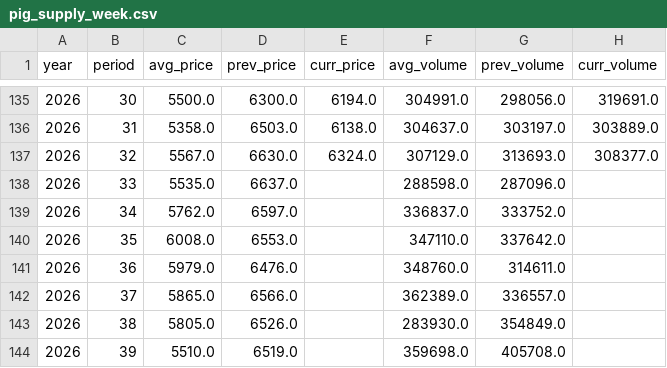
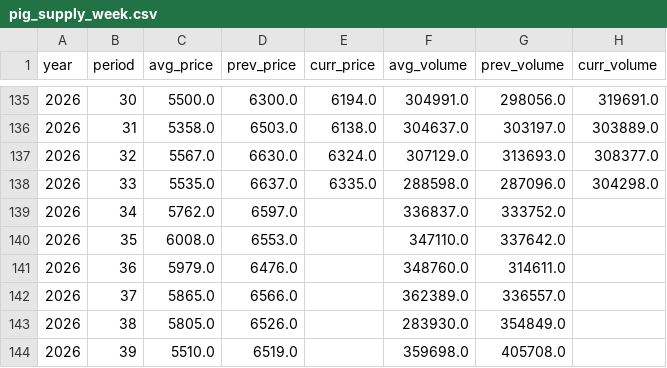
Before and after one commit to seonghwanjhee-ux/pig-price, a CSV file: pig_supply_week.csv, drawn as a sheet; only a part is shown, gaps mark what is left out.

```diff
--- a/pig_supply_week.csv
+++ b/pig_supply_week.csv
@@ -137,3 +137,3 @@
 2026,32,5567.0,6630.0,6324.0,307129.0,313693.0,308377.0
-2026,33,5535.0,6637.0,,288598.0,287096.0,
+2026,33,5535.0,6637.0,6335.0,288598.0,287096.0,304298.0
 2026,34,5762.0,6597.0,,336837.0,333752.0,
```
Also changed, not shown: pig_supply_month.csv.
